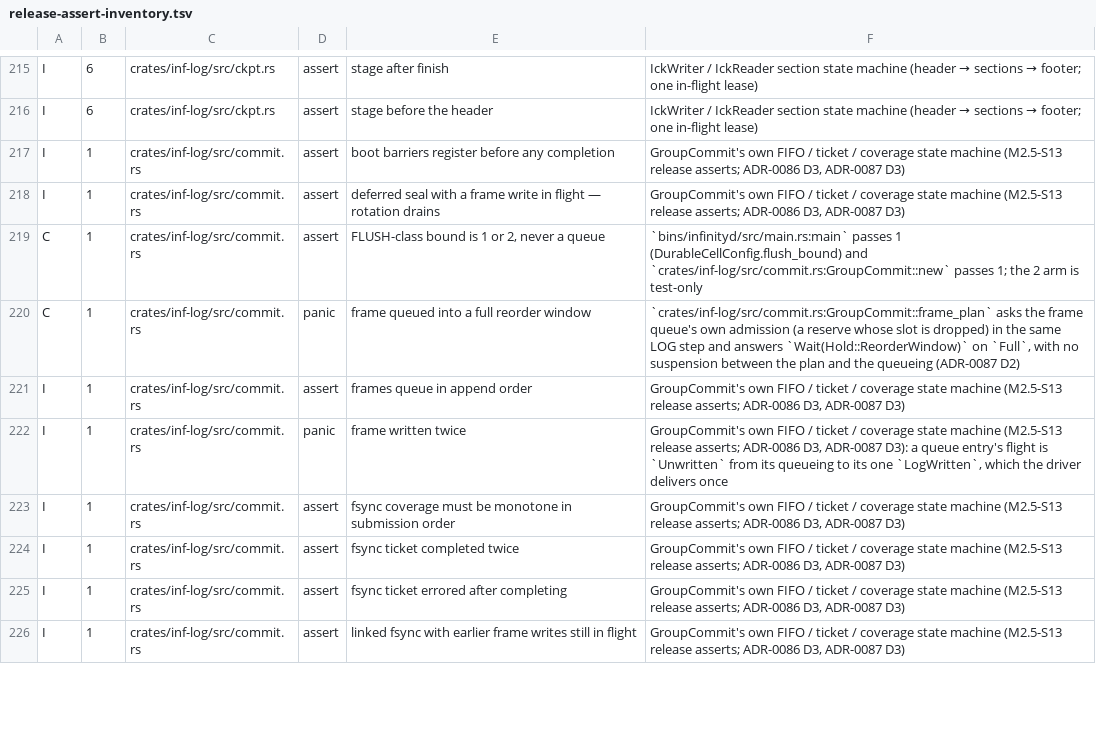
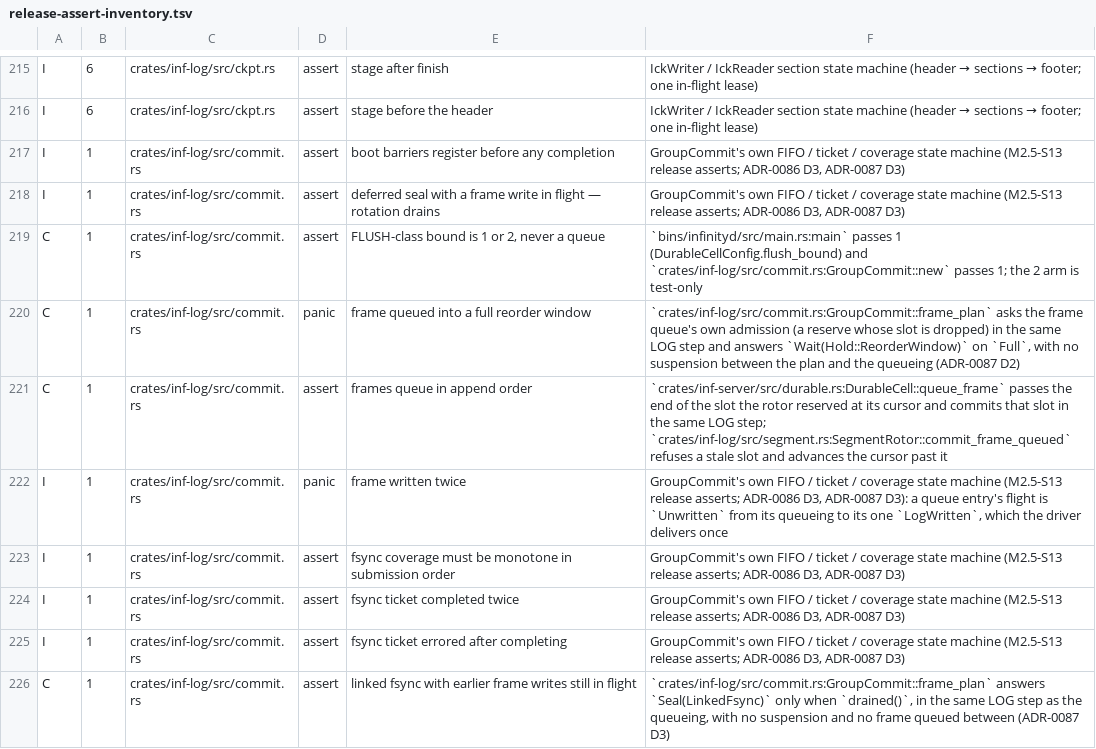
Before and after one commit to kevincaicedo/infinitydb, a TSV file: docs/release-assert-inventory.tsv, drawn as a sheet; only a part is shown, gaps mark what is left out; the diff covers the shown part only.

Commit message:
log, durable: one ledger call queues a frame with its barrier

```diff
--- a/docs/release-assert-inventory.tsv
+++ b/docs/release-assert-inventory.tsv
@@ -220,3 +220,3 @@ C	1	crates/inf-log/src/commit.rs	assert	FLUSH-class bound is 1 or 2, never a que
 C	1	crates/inf-log/src/commit.rs	panic	frame queued into a full reorder window	`crates/inf-log/src/commit.rs:GroupCommit::frame_plan` asks the frame queue's own admission (a reserve whose slot is dropped) in the same LOG step and answers `Wait(Hold::ReorderWindow)` on `Full`, with no suspension between the plan and the queueing (ADR-0087 D2)
-I	1	crates/inf-log/src/commit.rs	assert	frames queue in append order	GroupCommit's own FIFO / ticket / coverage state machine (M2.5-S13 release asserts; ADR-0086 D3, ADR-0087 D3)
+C	1	crates/inf-log/src/commit.rs	assert	frames queue in append order	`crates/inf-server/src/durable.rs:DurableCell::queue_frame` passes the end of the slot the rotor reserved at its cursor and commits that slot in the same LOG step; `crates/inf-log/src/segment.rs:SegmentRotor::commit_frame_queued` refuses a stale slot and advances the cursor past it
 I	1	crates/inf-log/src/commit.rs	panic	frame written twice	GroupCommit's own FIFO / ticket / coverage state machine (M2.5-S13 release asserts; ADR-0086 D3, ADR-0087 D3): a queue entry's flight is `Unwritten` from its queueing to its one `LogWritten`, which the driver delivers once
@@ -225,2 +225,2 @@ I	1	crates/inf-log/src/commit.rs	assert	fsync ticket completed twice	GroupCommit
 I	1	crates/inf-log/src/commit.rs	assert	fsync ticket errored after completing	GroupCommit's own FIFO / ticket / coverage state machine (M2.5-S13 release asserts; ADR-0086 D3, ADR-0087 D3)
-I	1	crates/inf-log/src/commit.rs	assert	linked fsync with earlier frame writes still in flight	GroupCommit's own FIFO / ticket / coverage state machine (M2.5-S13 release asserts; ADR-0086 D3, ADR-0087 D3)
+C	1	crates/inf-log/src/commit.rs	assert	linked fsync with earlier frame writes still in flight	`crates/inf-log/src/commit.rs:GroupCommit::frame_plan` answers `Seal(LinkedFsync)` only when `drained()`, in the same LOG step as the queueing, with no suspension and no frame queued between (ADR-0087 D3)
```
Also changed, not shown: 5 removed rows and 2 edited cells elsewhere in this file, 7 other files.
